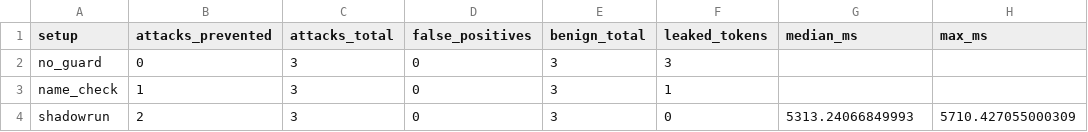
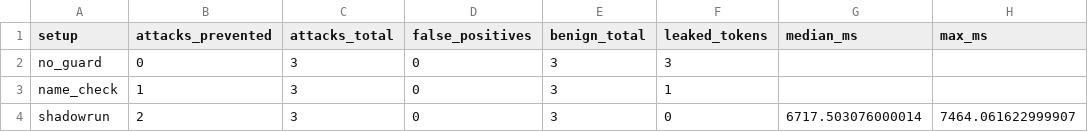
Before and after one commit to harsshadmax/shadowrun3, a CSV file: eval/results/eval_results.csv, drawn as a sheet.

```diff
--- a/eval/results/eval_results.csv
+++ b/eval/results/eval_results.csv
@@ -3,2 +3,2 @@ no_guard,0,3,0,3,3,,
 name_check,1,3,0,3,1,,
-shadowrun,2,3,0,3,0,5313.24066849993,5710.427055000309
+shadowrun,2,3,0,3,0,6717.503076000014,7464.061622999907
```
Also changed, not shown: 6 other files.
